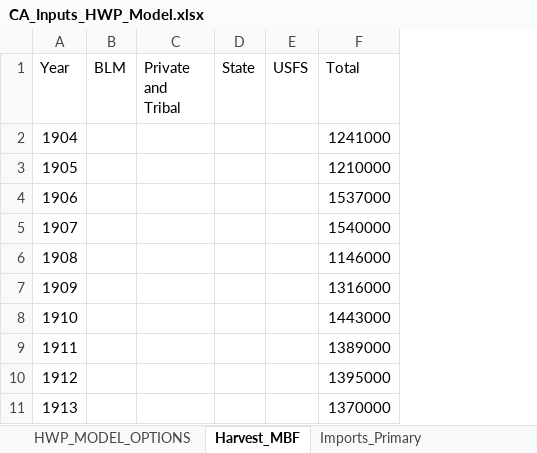
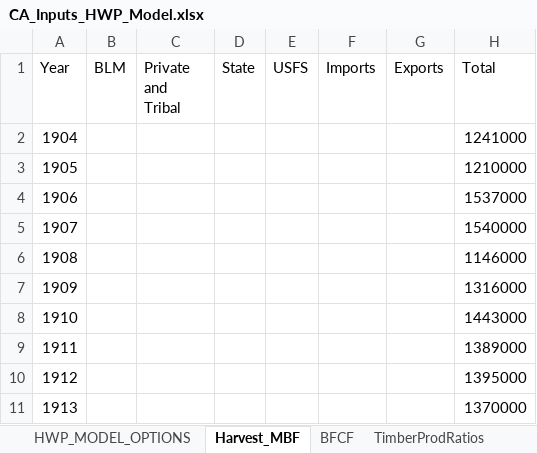
Before and after one commit to kmbrewer/HWP-C-vCARB, an Excel workbook: HWP Data/ExistingData/CA_Inputs_HWP_Model.xlsx, sheet Harvest_MBF, drawn as a sheet; only a part is shown; values as stored, in another font and other column widths than the file's, no borders; the diff names each change by its address in the sheet, - before the commit and + after, or states it on an @@ line.

```diff
--- a/HWP Data/ExistingData/CA_Inputs_HWP_Model.xlsx (sheet Harvest_MBF)
+++ b/HWP Data/ExistingData/CA_Inputs_HWP_Model.xlsx (sheet Harvest_MBF)
-sheet tab: Imports_Primary
+column F (Imports), empty
+column G (Exports), empty
```
Also changed, not shown: other sheet tabs, 2 other files.
